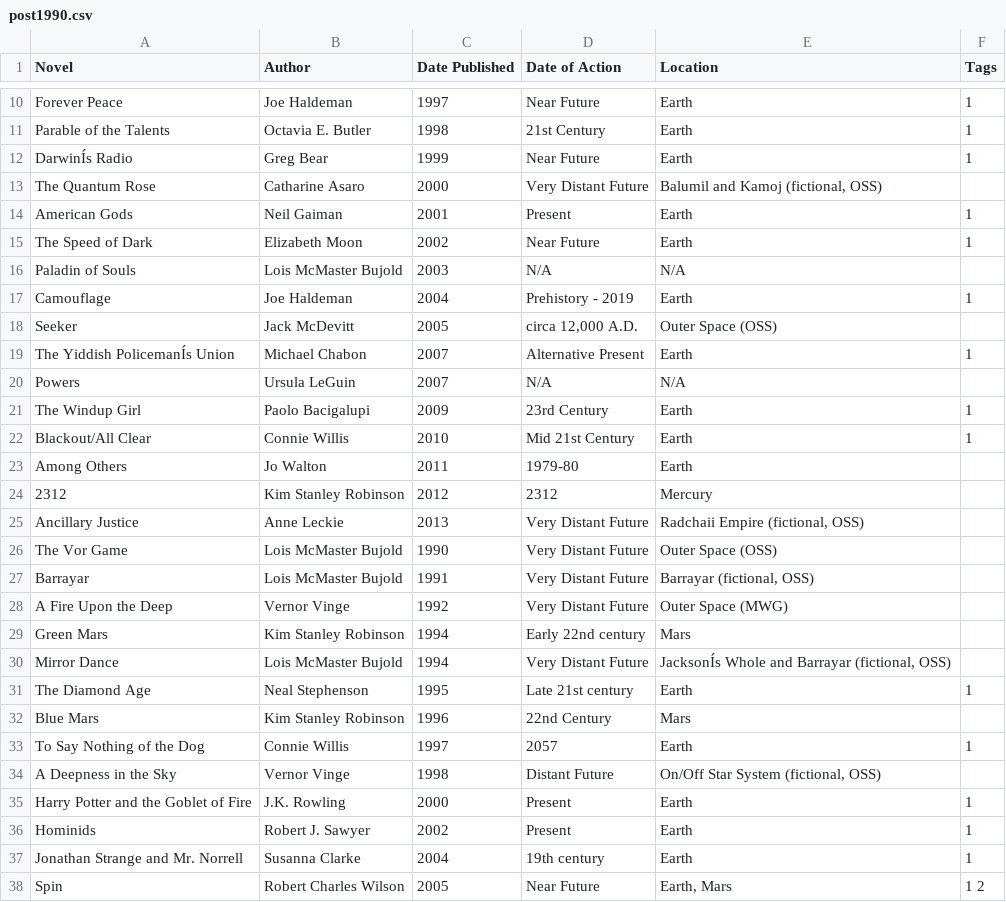
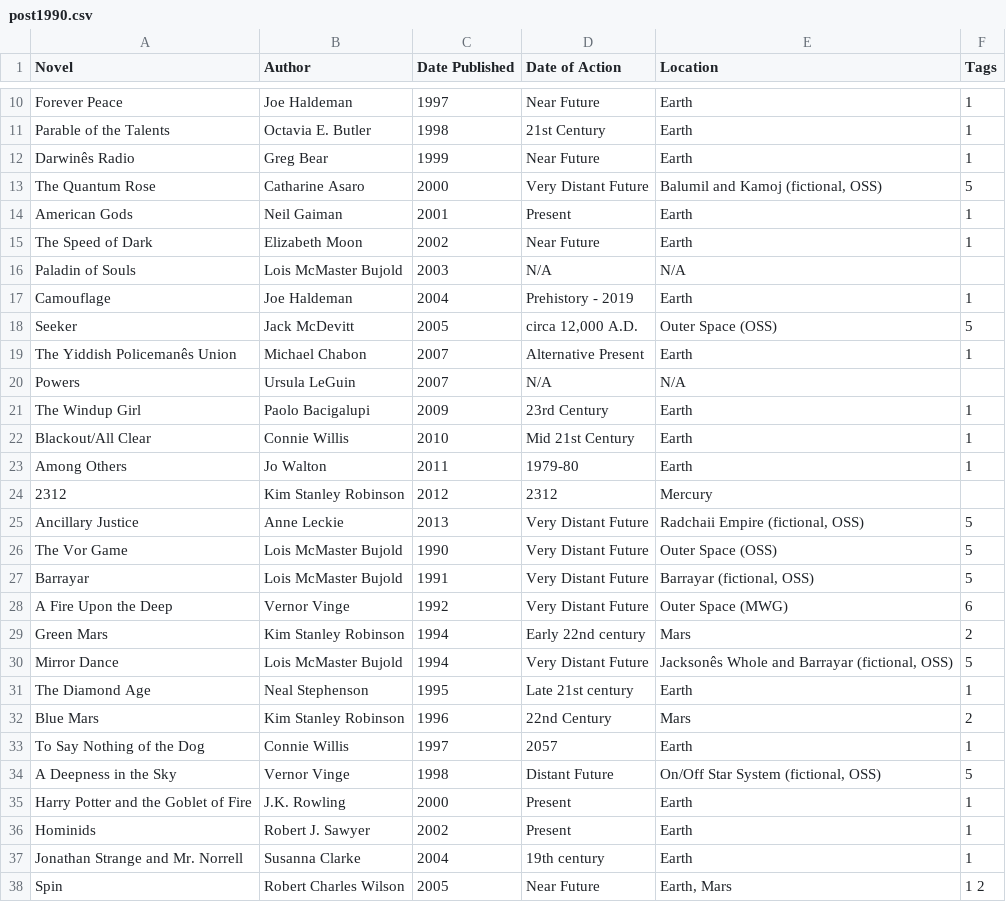
Before and after one commit to jsil/SciFi-Visualization, a CSV file: SciFiVis/data/post1990.csv, drawn as a sheet; only a part is shown, gaps mark what is left out; the diff covers the shown part only.

```diff
--- a/SciFiVis/data/post1990.csv
+++ b/SciFiVis/data/post1990.csv
@@ -11,4 +11,4 @@ Forever Peace,Joe Haldeman,1997,Near Future,Earth,1
 Parable of the Talents,Octavia E. Butler,1998,21st Century,Earth,1
-DarwinÍs Radio,Greg Bear,1999,Near Future,Earth,1
-The Quantum Rose,Catharine Asaro,2000,Very Distant Future,"Balumil and Kamoj (fictional, OSS)",
+Darwinês Radio,Greg Bear,1999,Near Future,Earth,1
+The Quantum Rose,Catharine Asaro,2000,Very Distant Future,"Balumil and Kamoj (fictional, OSS)",5
 American Gods,Neil Gaiman,2001,Present,Earth,1
@@ -17,4 +17,4 @@ Paladin of Souls,Lois McMaster Bujold,2003,N/A,N/A,
 Camouflage,Joe Haldeman,2004,Prehistory - 2019,Earth,1
-Seeker,Jack McDevitt,2005,"circa 12,000 A.D.",Outer Space (OSS),
-The Yiddish PolicemanÍs Union,Michael Chabon,2007,Alternative Present,Earth,1
+Seeker,Jack McDevitt,2005,"circa 12,000 A.D.",Outer Space (OSS),5
+The Yiddish Policemanês Union,Michael Chabon,2007,Alternative Present,Earth,1
 Powers,Ursula LeGuin,2007,N/A,N/A,
@@ -22,14 +22,14 @@ The Windup Girl,Paolo Bacigalupi,2009,23rd Century,Earth,1
 Blackout/All Clear,Connie Willis,2010,Mid 21st Century,Earth,1
-Among Others,Jo Walton,2011,1979-80,Earth,
+Among Others,Jo Walton,2011,1979-80,Earth,1
 2312,Kim Stanley Robinson,2012,2312,Mercury,
-Ancillary Justice,Anne Leckie,2013,Very Distant Future,"Radchaii Empire (fictional, OSS)",
-The Vor Game,Lois McMaster Bujold,1990,Very Distant Future,Outer Space (OSS),
-Barrayar,Lois McMaster Bujold,1991,Very Distant Future,"Barrayar (fictional, OSS)",
-A Fire Upon the Deep,Vernor Vinge,1992,Very Distant Future,Outer Space (MWG),
-Green Mars,Kim Stanley Robinson,1994,Early 22nd century,Mars,
-Mirror Dance,Lois McMaster Bujold,1994,Very Distant Future,"JacksonÍs Whole and Barrayar (fictional, OSS)",
+Ancillary Justice,Anne Leckie,2013,Very Distant Future,"Radchaii Empire (fictional, OSS)",5
+The Vor Game,Lois McMaster Bujold,1990,Very Distant Future,Outer Space (OSS),5
+Barrayar,Lois McMaster Bujold,1991,Very Distant Future,"Barrayar (fictional, OSS)",5
+A Fire Upon the Deep,Vernor Vinge,1992,Very Distant Future,Outer Space (MWG),6
+Green Mars,Kim Stanley Robinson,1994,Early 22nd century,Mars,2
+Mirror Dance,Lois McMaster Bujold,1994,Very Distant Future,"Jacksonês Whole and Barrayar (fictional, OSS)",5
 The Diamond Age,Neal Stephenson,1995,Late 21st century,Earth,1
-Blue Mars,Kim Stanley Robinson,1996,22nd Century,Mars,
+Blue Mars,Kim Stanley Robinson,1996,22nd Century,Mars,2
 To Say Nothing of the Dog,Connie Willis,1997,2057,Earth,1
-A Deepness in the Sky,Vernor Vinge,1998,Distant Future,"On/Off Star System (fictional, OSS)",
+A Deepness in the Sky,Vernor Vinge,1998,Distant Future,"On/Off Star System (fictional, OSS)",5
 Harry Potter and the Goblet of Fire,J.K. Rowling,2000,Present,Earth,1
```
Also changed, not shown: 5 edited cells elsewhere in this file, SciFiVis/data/post1969.csv, SciFiVis/data/pre1969.csv, 6 other files.
